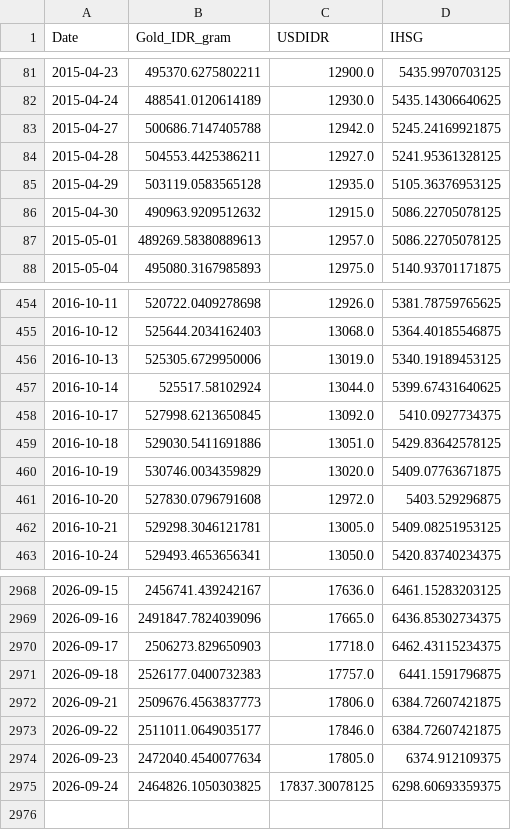
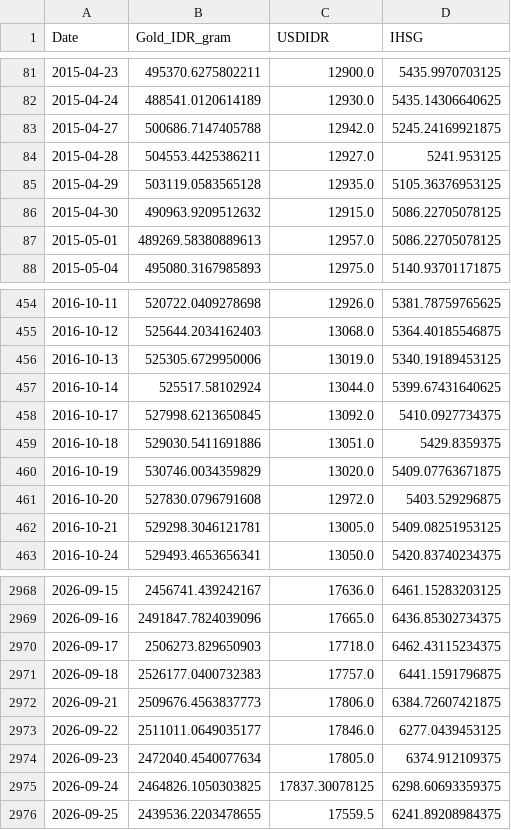
Before and after one commit to shabiharf/goldpriceforecasting-DeepLearning, a CSV file: data/historical_data.csv, drawn as a sheet; only a part is shown, gaps mark what is left out.

```diff
--- a/data/historical_data.csv
+++ b/data/historical_data.csv
@@ -83,3 +83,3 @@ Date,Gold_IDR_gram,USDIDR,IHSG
 2015-04-27,500686.7147405788,12942.0,5245.24169921875
-2015-04-28,504553.4425386211,12927.0,5241.95361328125
+2015-04-28,504553.4425386211,12927.0,5241.953125
 2015-04-29,503119.0583565128,12935.0,5105.36376953125
@@ -458,3 +458,3 @@ Date,Gold_IDR_gram,USDIDR,IHSG
 2016-10-17,527998.6213650845,13092.0,5410.0927734375
-2016-10-18,529030.5411691886,13051.0,5429.83642578125
+2016-10-18,529030.5411691886,13051.0,5429.8359375
 2016-10-19,530746.0034359829,13020.0,5409.07763671875
@@ -2972,4 +2972,5 @@ Date,Gold_IDR_gram,USDIDR,IHSG
 2026-09-21,2509676.4563837773,17806.0,6384.72607421875
-2026-09-22,2511011.0649035177,17846.0,6384.72607421875
+2026-09-22,2511011.0649035177,17846.0,6277.0439453125
 2026-09-23,2472040.4540077634,17805.0,6374.912109375
 2026-09-24,2464826.1050303825,17837.30078125,6298.60693359375
+2026-09-25,2439536.2203478655,17559.5,6241.89208984375
```
